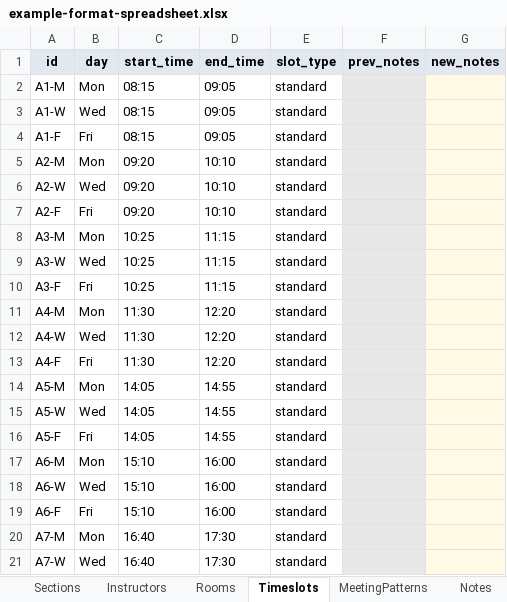
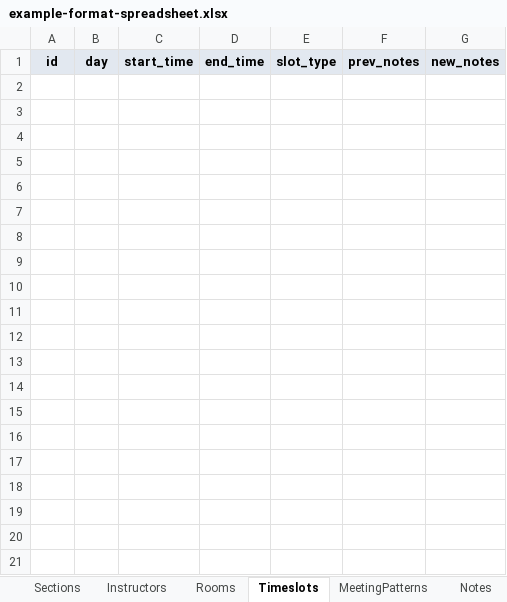
Before and after one commit to cwru-xlab/course-scheduler, an Excel workbook: platform/public/example-format-spreadsheet.xlsx, sheet Timeslots, drawn as a sheet; only a part is shown; values as stored, in another font and other column widths than the file's, no borders; the diff covers the shown part only; the diff names each change by its address in the sheet, - before the commit and + after, or states it on an @@ line.

```diff
--- a/platform/public/example-format-spreadsheet.xlsx (sheet Timeslots)
+++ b/platform/public/example-format-spreadsheet.xlsx (sheet Timeslots)
-row 2: A1-M | Mon | 08:15 | 09:05 | standard
-row 3: A1-W | Wed | 08:15 | 09:05 | standard
-row 4: A1-F | Fri | 08:15 | 09:05 | standard
-row 5: A2-M | Mon | 09:20 | 10:10 | standard
-row 6: A2-W | Wed | 09:20 | 10:10 | standard
-row 7: A2-F | Fri | 09:20 | 10:10 | standard
-row 8: A3-M | Mon | 10:25 | 11:15 | standard
-row 9: A3-W | Wed | 10:25 | 11:15 | standard
-row 10: A3-F | Fri | 10:25 | 11:15 | standard
-row 11: A4-M | Mon | 11:30 | 12:20 | standard
-row 12: A4-W | Wed | 11:30 | 12:20 | standard
-row 13: A4-F | Fri | 11:30 | 12:20 | standard
-row 14: A5-M | Mon | 14:05 | 14:55 | standard
-row 15: A5-W | Wed | 14:05 | 14:55 | standard
-row 16: A5-F | Fri | 14:05 | 14:55 | standard
-row 17: A6-M | Mon | 15:10 | 16:00 | standard
-row 18: A6-W | Wed | 15:10 | 16:00 | standard
-row 19: A6-F | Fri | 15:10 | 16:00 | standard
-row 20: A7-M | Mon | 16:40 | 17:30 | standard
-row 21: A7-W | Wed | 16:40 | 17:30 | standard
```
Also changed, not shown: 55 removed rows elsewhere in this sheet, sheet Rooms, sheet MeetingPatterns, sheet Sections, sheet Instructors, 17 other files.
